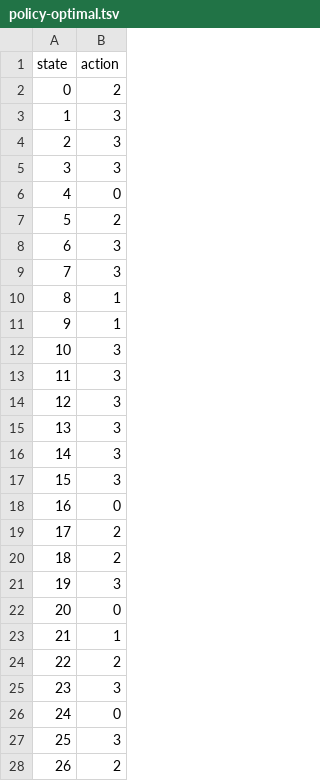
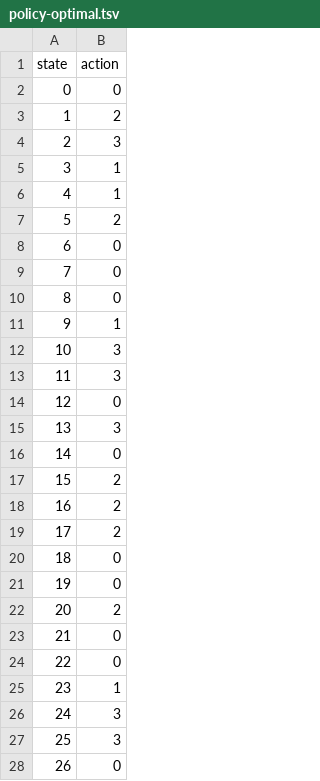
Before and after one commit to august-siu/siu-mod8-project-08, a TSV file: policy-optimal.tsv, drawn as a sheet; only a part is shown; the diff covers the shown part only.

```diff
--- a/policy-optimal.tsv
+++ b/policy-optimal.tsv
@@ -1,11 +1,11 @@
 state	action
-0	2
-1	3
+0	0
+1	2
 2	3
-3	3
-4	0
+3	1
+4	1
 5	2
-6	3
-7	3
-8	1
+6	0
+7	0
+8	0
 9	1
@@ -13,16 +13,16 @@ state	action
 11	3
-12	3
+12	0
 13	3
-14	3
-15	3
-16	0
+14	0
+15	2
+16	2
 17	2
-18	2
-19	3
-20	0
-21	1
-22	2
-23	3
-24	0
+18	0
+19	0
+20	2
+21	0
+22	0
+23	1
+24	3
 25	3
-26	2
+26	0
```
Also changed, not shown: 79 edited cells elsewhere in this file, 2 other files.
